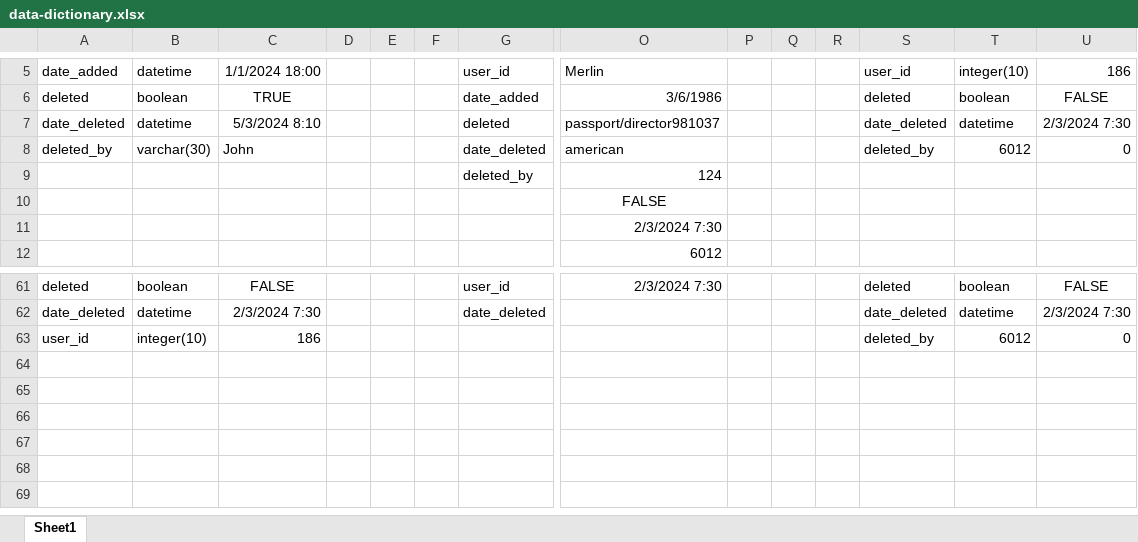
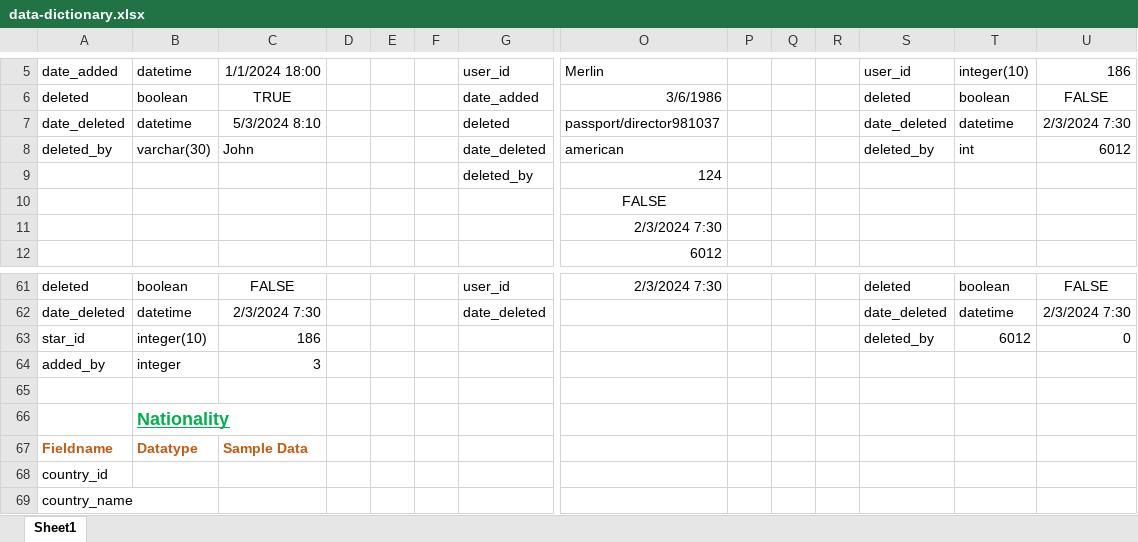
Before and after one commit to Felix-whitesean/SCCI-00617-2021-FELIX-KEMBOI-MOVIEDB, an Excel workbook: data-dictionary.xlsx, sheet Sheet1, drawn as a sheet; only a part is shown, gaps mark what is left out; values as stored, in another font and other column widths than the file's, no borders; rows hold the shown columns only; the diff names each change by its address in the sheet, - before the commit and + after, or states it on an @@ line.

```diff
--- a/data-dictionary.xlsx (sheet Sheet1)
+++ b/data-dictionary.xlsx (sheet Sheet1)
-T8: 6012
+T8: int
-U8: 0
+U8: 6012
-A63: user_id
+A63: star_id
+row 64: added_by | integer | 3
+row 65: (empty)
+row 66:  | Nationality
+row 67: Fieldname | Datatype | Sample Data
+row 68: country_id
+row 69: country_name
```
Also changed, not shown: 1 other file.
